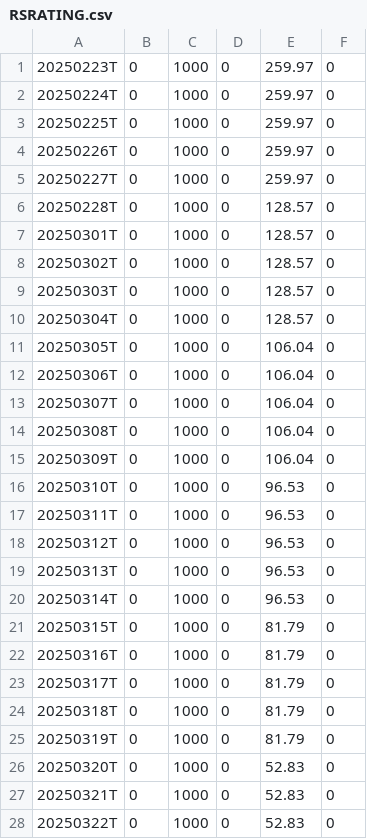
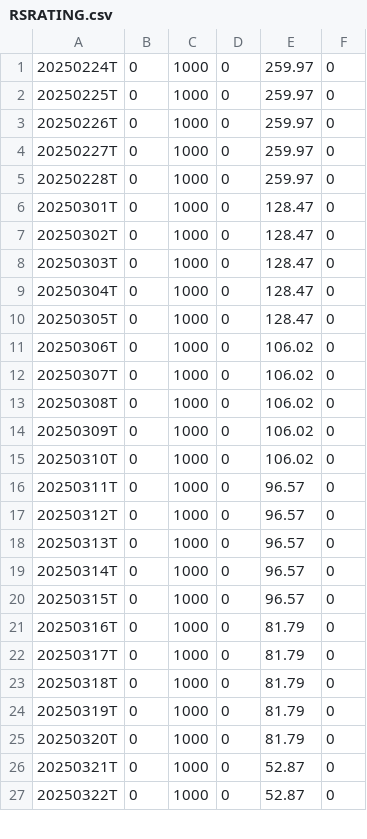
Before and after one commit to dpatelj88/rs-log, a CSV file: output/RSRATING.csv, drawn as a sheet; only a part is shown; the diff covers the shown part only.

```diff
--- a/output/RSRATING.csv
+++ b/output/RSRATING.csv
@@ -1,2 +1 @@
-20250223T,0,1000,0,259.97,0
 20250224T,0,1000,0,259.97,0
@@ -5,18 +4,18 @@
 20250227T,0,1000,0,259.97,0
-20250228T,0,1000,0,128.57,0
-20250301T,0,1000,0,128.57,0
-20250302T,0,1000,0,128.57,0
-20250303T,0,1000,0,128.57,0
-20250304T,0,1000,0,128.57,0
-20250305T,0,1000,0,106.04,0
-20250306T,0,1000,0,106.04,0
-20250307T,0,1000,0,106.04,0
-20250308T,0,1000,0,106.04,0
-20250309T,0,1000,0,106.04,0
-20250310T,0,1000,0,96.53,0
-20250311T,0,1000,0,96.53,0
-20250312T,0,1000,0,96.53,0
-20250313T,0,1000,0,96.53,0
-20250314T,0,1000,0,96.53,0
-20250315T,0,1000,0,81.79,0
+20250228T,0,1000,0,259.97,0
+20250301T,0,1000,0,128.47,0
+20250302T,0,1000,0,128.47,0
+20250303T,0,1000,0,128.47,0
+20250304T,0,1000,0,128.47,0
+20250305T,0,1000,0,128.47,0
+20250306T,0,1000,0,106.02,0
+20250307T,0,1000,0,106.02,0
+20250308T,0,1000,0,106.02,0
+20250309T,0,1000,0,106.02,0
+20250310T,0,1000,0,106.02,0
+20250311T,0,1000,0,96.57,0
+20250312T,0,1000,0,96.57,0
+20250313T,0,1000,0,96.57,0
+20250314T,0,1000,0,96.57,0
+20250315T,0,1000,0,96.57,0
 20250316T,0,1000,0,81.79,0
@@ -25,4 +24,4 @@
 20250319T,0,1000,0,81.79,0
-20250320T,0,1000,0,52.83,0
-20250321T,0,1000,0,52.83,0
-20250322T,0,1000,0,52.83,0
+20250320T,0,1000,0,81.79,0
+20250321T,0,1000,0,52.87,0
+20250322T,0,1000,0,52.87,0
```
Also changed, not shown: 1 added row and 3 edited cells elsewhere in this file, output/rs_industries.csv, output/rs_stocks.csv.
